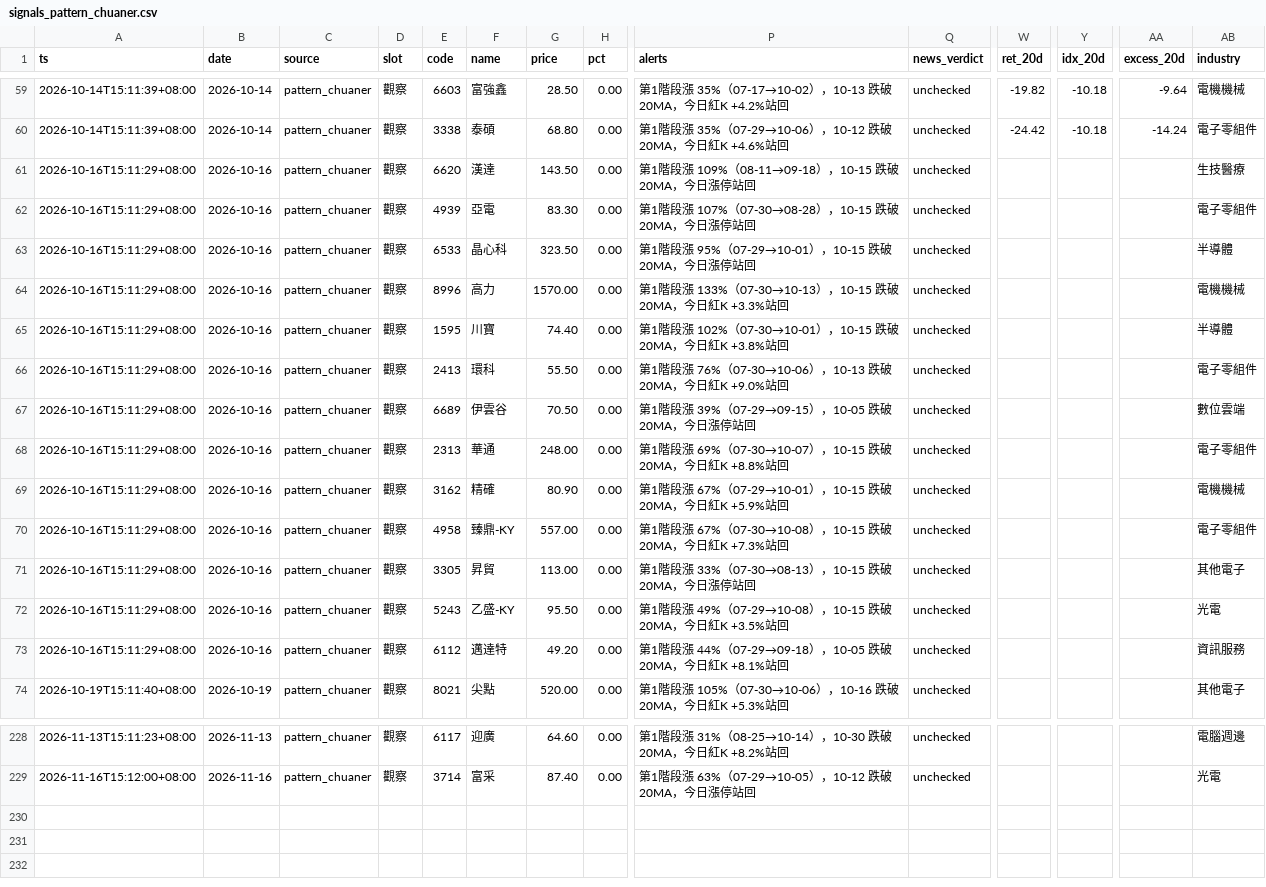
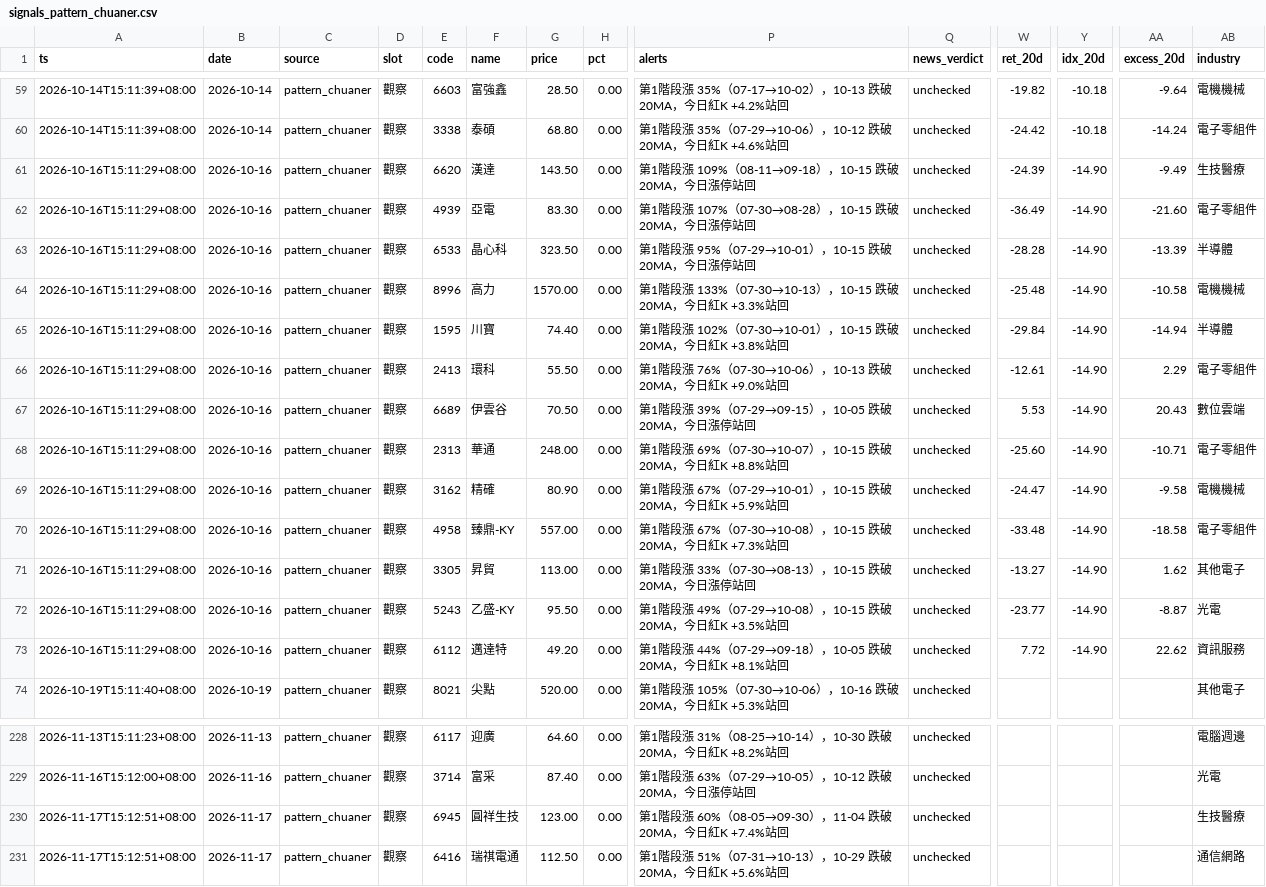
Before and after one commit to ANSONWANG666666/taiwan-stock-monitor, a CSV file: signals_pattern_chuaner.csv, drawn as a sheet; only a part is shown, gaps mark what is left out; rows hold the shown columns only; the diff covers the shown part only; the diff names each change by its address in the sheet, - before the commit and + after, or states it on an @@ line.

```diff
--- a/signals_pattern_chuaner.csv
+++ b/signals_pattern_chuaner.csv
-W61 (ret_20d): (empty)
+W61 (ret_20d): -24.39
-Y61:Y73 (idx_20d): (empty)
+Y61:Y73 (idx_20d): -14.90
-AA61 (excess_20d): (empty)
+AA61 (excess_20d): -9.49
-W62 (ret_20d): (empty)
+W62 (ret_20d): -36.49
-AA62 (excess_20d): (empty)
+AA62 (excess_20d): -21.60
-W63 (ret_20d): (empty)
+W63 (ret_20d): -28.28
-AA63 (excess_20d): (empty)
+AA63 (excess_20d): -13.39
-W64 (ret_20d): (empty)
+W64 (ret_20d): -25.48
-AA64 (excess_20d): (empty)
+AA64 (excess_20d): -10.58
-W65 (ret_20d): (empty)
+W65 (ret_20d): -29.84
-AA65 (excess_20d): (empty)
+AA65 (excess_20d): -14.94
-W66 (ret_20d): (empty)
+W66 (ret_20d): -12.61
-AA66 (excess_20d): (empty)
+AA66 (excess_20d): 2.29
-W67 (ret_20d): (empty)
+W67 (ret_20d): 5.53
-AA67 (excess_20d): (empty)
+AA67 (excess_20d): 20.43
-W68 (ret_20d): (empty)
+W68 (ret_20d): -25.60
-AA68 (excess_20d): (empty)
+AA68 (excess_20d): -10.71
-W69 (ret_20d): (empty)
+W69 (ret_20d): -24.47
-AA69 (excess_20d): (empty)
+AA69 (excess_20d): -9.58
-W70 (ret_20d): (empty)
+W70 (ret_20d): -33.48
-AA70 (excess_20d): (empty)
+AA70 (excess_20d): -18.58
-W71 (ret_20d): (empty)
+W71 (ret_20d): -13.27
-AA71 (excess_20d): (empty)
+AA71 (excess_20d): 1.62
-W72 (ret_20d): (empty)
+W72 (ret_20d): -23.77
-AA72 (excess_20d): (empty)
+AA72 (excess_20d): -8.87
-W73 (ret_20d): (empty)
+W73 (ret_20d): 7.72
-AA73 (excess_20d): (empty)
+AA73 (excess_20d): 22.62
+row 230: 2026-11-17T15:12:51+08:00 | 2026-11-17 | pattern_chuaner | 觀察 | 6945 | 圓祥生技 | 123.00 | 0.00 | 第1階段漲 60%（08-05→09-30），11-04 跌破 20MA，今日紅K +7.4%站回 | unchecked |  |  |  | 生技醫療
+row 231: 2026-11-17T15:12:51+08:00 | 2026-11-17 | pattern_chuaner | 觀察 | 6416 | 瑞祺電通 | 112.50 | 0.00 | 第1階段漲 51%（07-31→10-13），10-29 跌破 20MA，今日紅K +5.6%站回 | unchecked |  |  |  | 通信網路
```
Also changed, not shown: 27 edited cells elsewhere in this file, signals_digest.csv, signals_market.csv, 3 other files.
